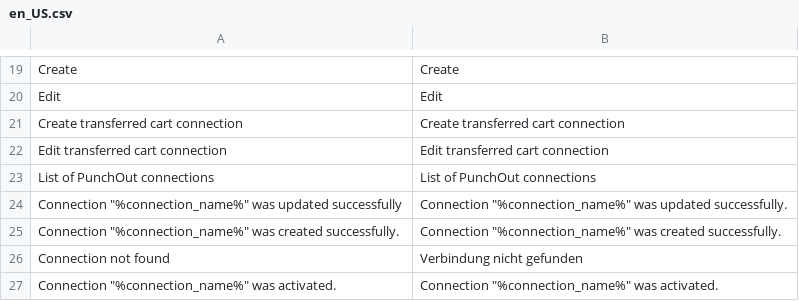
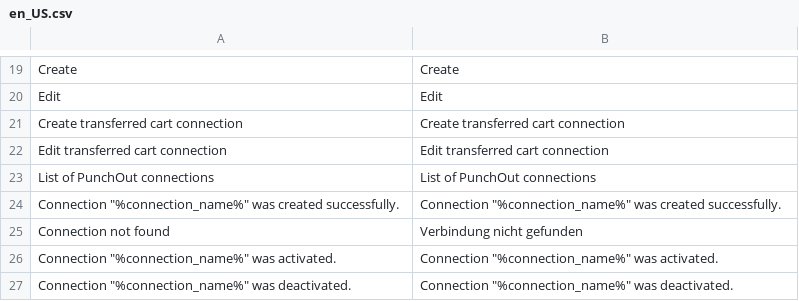
Before and after one commit to spryker-eco/punchout-catalogs, a CSV file: data/translation/Zed/en_US.csv, drawn as a sheet; only a part is shown, gaps mark what is left out; the shorter side is filled out with more unchanged rows.

```diff
--- a/data/translation/Zed/en_US.csv
+++ b/data/translation/Zed/en_US.csv
@@ -23,3 +23,2 @@ Edit,Edit
 "List of PunchOut connections","List of PunchOut connections"
-"Connection ""%connection_name%"" was updated successfully","Connection ""%connection_name%"" was updated successfully."
 "Connection ""%connection_name%"" was created successfully.","Connection ""%connection_name%"" was created successfully."
```
Also changed, not shown: data/translation/Zed/de_DE.csv, 1 other file.
